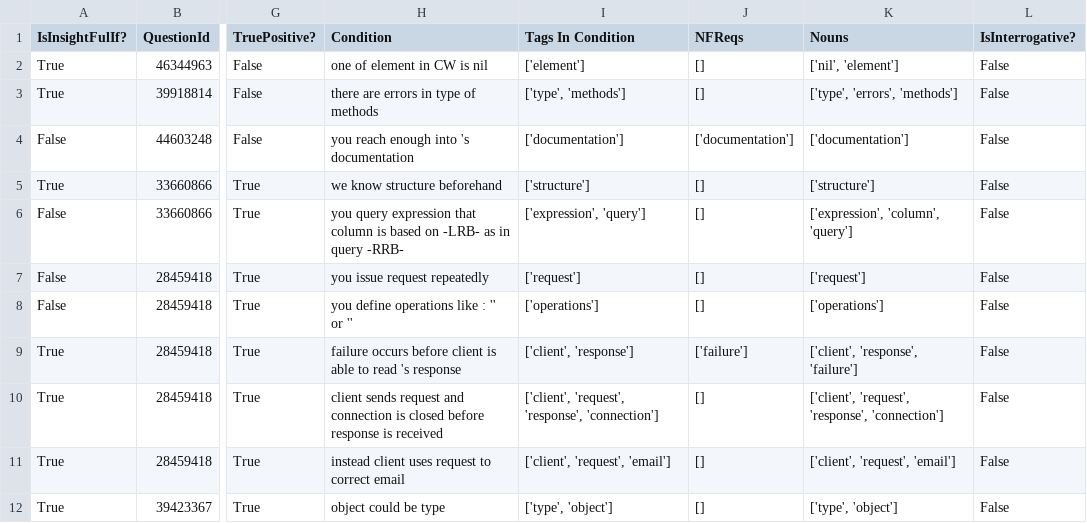
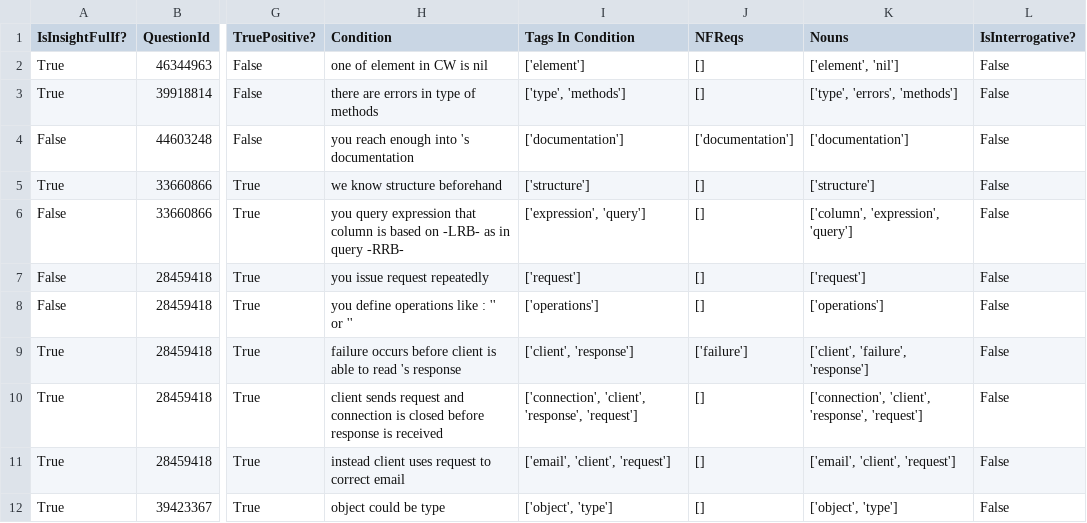
Before and after one commit to ualberta-smr/StackOverflowNavCues, a CSV file: benchmark/results/H1_H2_H3_H4_H5_H6.csv, drawn as a sheet; only a part is shown, gaps mark what is left out; the diff covers the shown part only; the diff names each change by its address in the sheet, - before the commit and + after, or states it on an @@ line.

```diff
--- a/benchmark/results/H1_H2_H3_H4_H5_H6.csv
+++ b/benchmark/results/H1_H2_H3_H4_H5_H6.csv
-K2 (Nouns): ['nil', 'element']
+K2 (Nouns): ['element', 'nil']
-K6 (Nouns): ['expression', 'column', 'query']
+K6 (Nouns): ['column', 'expression', 'query']
-K9 (Nouns): ['client', 'response', 'failure']
+K9 (Nouns): ['client', 'failure', 'response']
-I10 (Tags In Condition): ['client', 'request', 'response', 'connection']
+I10 (Tags In Condition): ['connection', 'client', 'response', 'request']
-K10 (Nouns): ['client', 'request', 'response', 'connection']
+K10 (Nouns): ['connection', 'client', 'response', 'request']
-I11 (Tags In Condition): ['client', 'request', 'email']
+I11 (Tags In Condition): ['email', 'client', 'request']
-K11 (Nouns): ['client', 'request', 'email']
+K11 (Nouns): ['email', 'client', 'request']
-I12 (Tags In Condition): ['type', 'object']
+I12 (Tags In Condition): ['object', 'type']
-K12 (Nouns): ['type', 'object']
+K12 (Nouns): ['object', 'type']
```
Also changed, not shown: 1 added row, 2 removed rows and 56 edited cells elsewhere in this file, benchmark/results/H1_H2_2.csv, benchmark/results/H1_H2_H3_H4_H5_H6_H7.csv, 7 other files.
